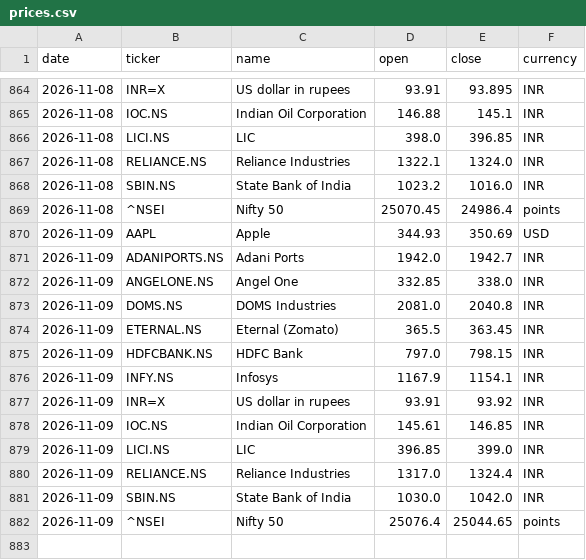
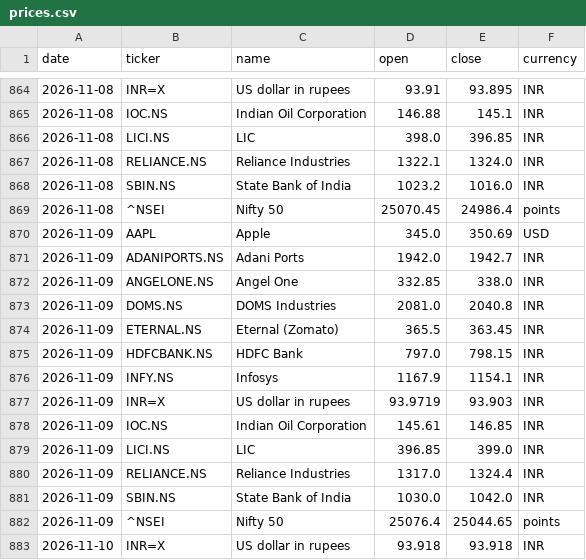
Before and after one commit to samarthkalani0-lab/Stock-Charter, a CSV file: data/prices.csv, drawn as a sheet; only a part is shown, gaps mark what is left out.

```diff
--- a/data/prices.csv
+++ b/data/prices.csv
@@ -869,3 +869,3 @@ date,ticker,name,open,close,currency
 2026-11-08,^NSEI,Nifty 50,25070.45,24986.4,points
-2026-11-09,AAPL,Apple,344.93,350.69,USD
+2026-11-09,AAPL,Apple,345.0,350.69,USD
 2026-11-09,ADANIPORTS.NS,Adani Ports,1942.0,1942.7,INR
@@ -876,3 +876,3 @@ date,ticker,name,open,close,currency
 2026-11-09,INFY.NS,Infosys,1167.9,1154.1,INR
-2026-11-09,INR=X,US dollar in rupees,93.91,93.92,INR
+2026-11-09,INR=X,US dollar in rupees,93.9719,93.903,INR
 2026-11-09,IOC.NS,Indian Oil Corporation,145.61,146.85,INR
@@ -882 +882,2 @@ date,ticker,name,open,close,currency
 2026-11-09,^NSEI,Nifty 50,25076.4,25044.65,points
+2026-11-10,INR=X,US dollar in rupees,93.918,93.918,INR
```
Also changed, not shown: 1 other file.
